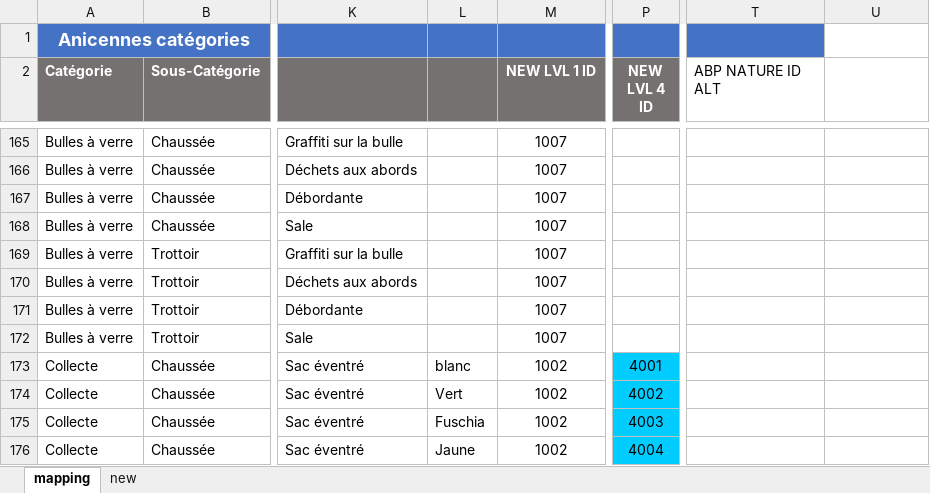
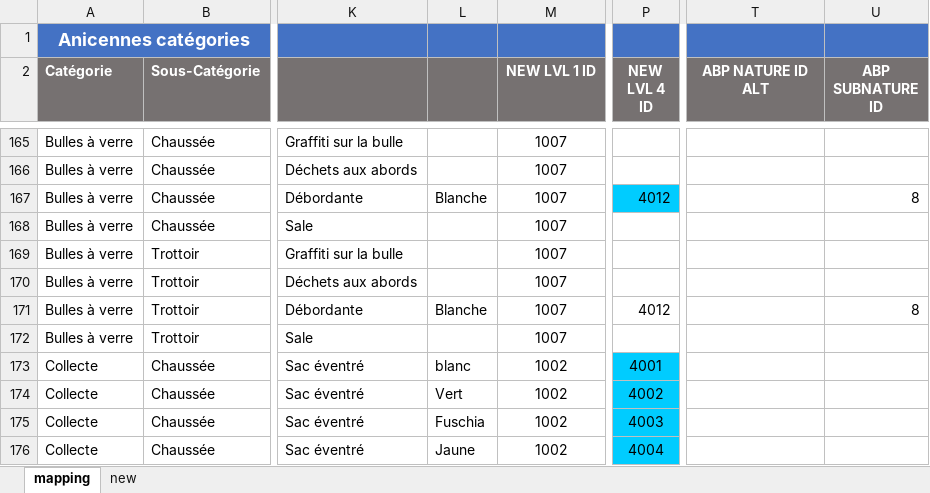
Before and after one commit to sheikhu/django-fixmystreet, an Excel workbook: apps/resources/categories_mapping_new.xlsx, sheet mapping, drawn as a sheet; only a part is shown, gaps mark what is left out; values as stored, in another font and other column widths than the file's, no borders; charts and pictures not drawn; the diff names each change by its address in the sheet, - before the commit and + after, or states it on an @@ line.

Commit message:
FMX-1084 & FMX-1085: Fix mapping for subnature.

```diff
--- a/apps/resources/categories_mapping_new.xlsx (sheet mapping)
+++ b/apps/resources/categories_mapping_new.xlsx (sheet mapping)
-U1 fill: none
+U1 fill: #4472C4
-T2:U2 fill: none
+T2:U2 fill: #767171
@@ T2 bold: off → on, text colour: black → #FFFFFF, alignment: left → center @@
-U2: (empty)
+U2: ABP SUBNATURE ID
-L167: (empty)
+L167: Blanche
-P167 (NEW LVL 4 ID): (empty)
+P167 (NEW LVL 4 ID): 4012
-P167 fill: none
+P167 fill: #00CCFF
-U167 (ABP SUBNATURE ID): (empty)
+U167 (ABP SUBNATURE ID): 8
-L171: (empty)
+L171: Blanche
-P171 (NEW LVL 4 ID): (empty)
+P171 (NEW LVL 4 ID): 4012
-U171 (ABP SUBNATURE ID): (empty)
+U171 (ABP SUBNATURE ID): 8
```
Also changed, not shown: sheet new.
